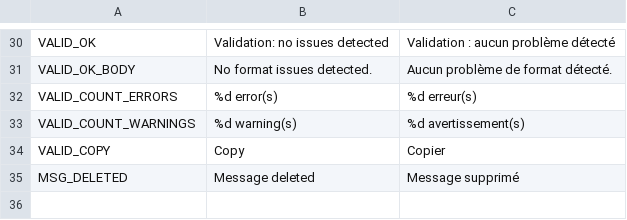
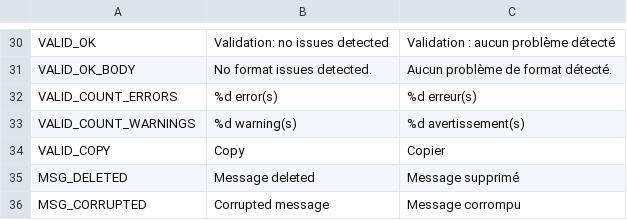
Before and after one commit to binblink/Lost-Signal, a CSV file: translations/ui.csv, drawn as a sheet; only a part is shown, gaps mark what is left out; the diff names each change by its address in the sheet, - before the commit and + after, or states it on an @@ line.

Commit message:
feat: possibility to receive a corrupted message from a contact

```diff
--- a/translations/ui.csv
+++ b/translations/ui.csv
+row 36: MSG_CORRUPTED | Corrupted message | Message corrompu
```
Also changed, not shown: 6 other files.
